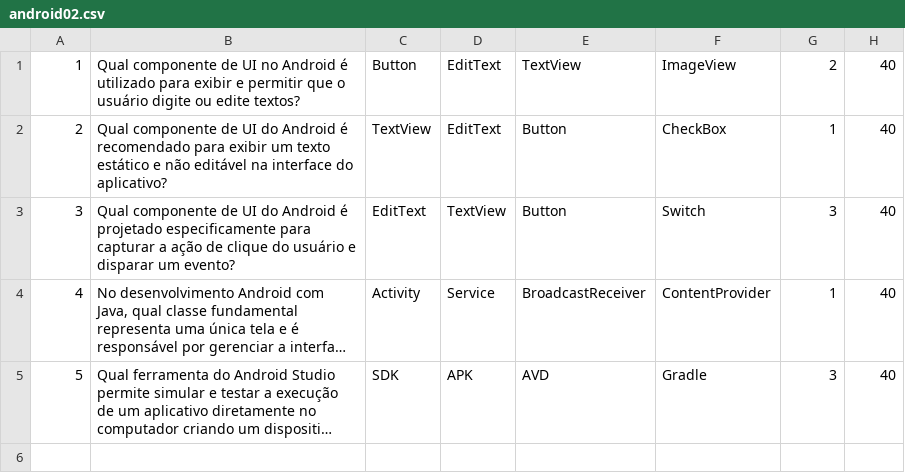
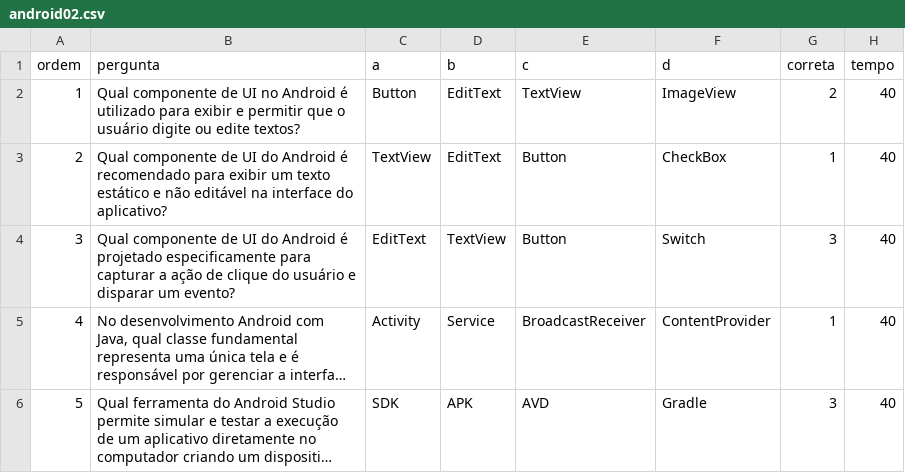
Before and after one commit to fernandoans/carrot, a CSV file: baseperg/android02.csv, drawn as a sheet; long unchanged cells end in …; the diff names each change by its address in the sheet, - before the commit and + after, or states it on an @@ line.

```diff
--- a/baseperg/android02.csv
+++ b/baseperg/android02.csv
+row 1: ordem | pergunta | a | b | c | d | correta | tempo
```
Also changed, not shown: 2 other files.
